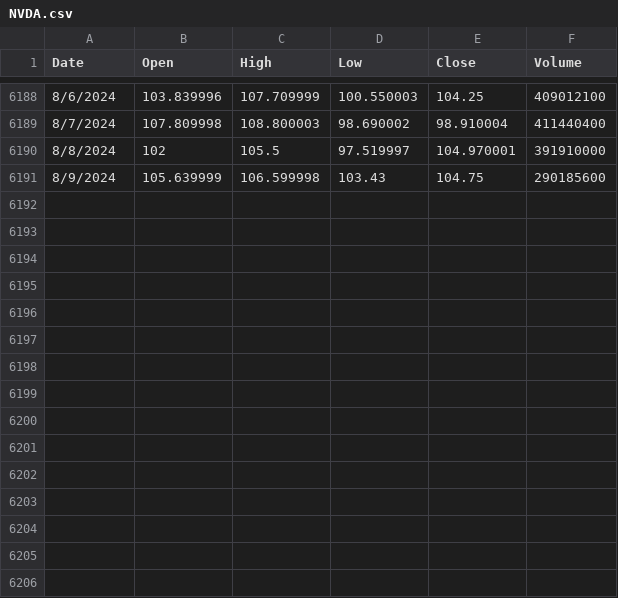
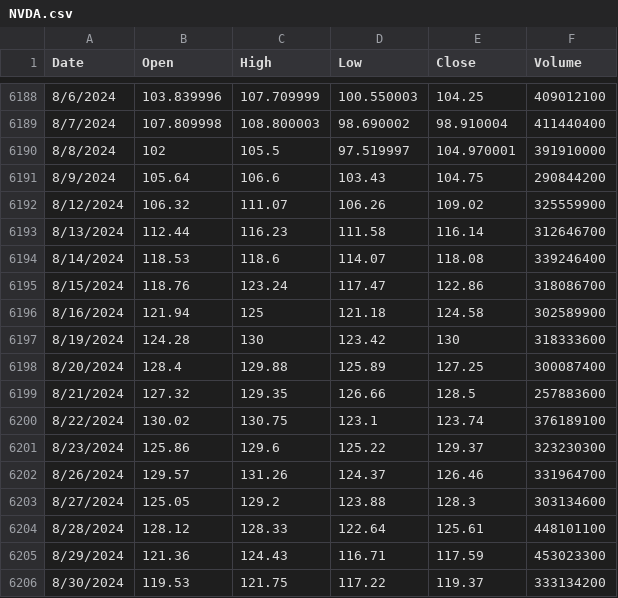
Before and after one commit to civeng93/ce93-materials-fa24, a CSV file: lec/resources/NVDA.csv, drawn as a sheet; only a part is shown, gaps mark what is left out.

```diff
--- a/lec/resources/NVDA.csv
+++ b/lec/resources/NVDA.csv
@@ -6190,2 +6190,17 @@ Date,Open,High,Low,Close,Volume
 8/8/2024,102,105.5,97.519997,104.970001,391910000
-8/9/2024,105.639999,106.599998,103.43,104.75,290185600
+8/9/2024,105.64,106.6,103.43,104.75,290844200
+8/12/2024,106.32,111.07,106.26,109.02,325559900
+8/13/2024,112.44,116.23,111.58,116.14,312646700
+8/14/2024,118.53,118.6,114.07,118.08,339246400
+8/15/2024,118.76,123.24,117.47,122.86,318086700
+8/16/2024,121.94,125,121.18,124.58,302589900
+8/19/2024,124.28,130,123.42,130,318333600
+8/20/2024,128.4,129.88,125.89,127.25,300087400
+8/21/2024,127.32,129.35,126.66,128.5,257883600
+8/22/2024,130.02,130.75,123.1,123.74,376189100
+8/23/2024,125.86,129.6,125.22,129.37,323230300
+8/26/2024,129.57,131.26,124.37,126.46,331964700
+8/27/2024,125.05,129.2,123.88,128.3,303134600
+8/28/2024,128.12,128.33,122.64,125.61,448101100
+8/29/2024,121.36,124.43,116.71,117.59,453023300
+8/30/2024,119.53,121.75,117.22,119.37,333134200
```
Also changed, not shown: 1 other file.
